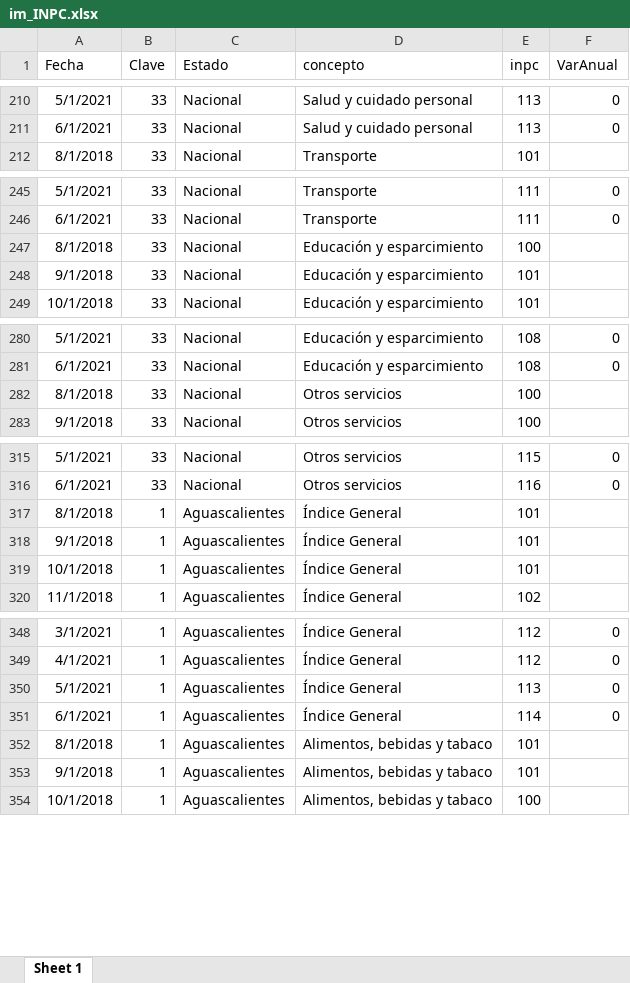
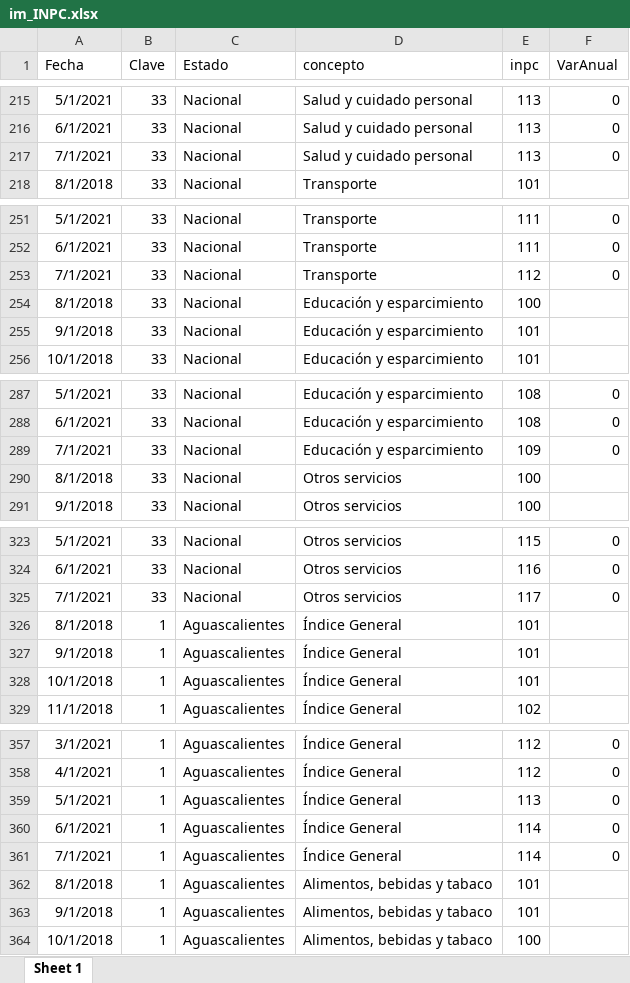
Before and after one commit to RobGalac/sectores_economicos, an Excel workbook: im_INPC.xlsx, sheet Sheet 1, drawn as a sheet; only a part is shown, gaps mark what is left out; values as stored, in another font and other column widths than the file's, no borders; the diff covers the shown part only; the diff names each change by its address in the sheet, - before the commit and + after, or states it on an @@ line.

```diff
--- a/im_INPC.xlsx (sheet Sheet 1)
+++ b/im_INPC.xlsx (sheet Sheet 1)
+row 217: 7/1/2021 | 33 | Nacional | Salud y cuidado personal | 113 | 0
+row 253: 7/1/2021 | 33 | Nacional | Transporte | 112 | 0
+row 289: 7/1/2021 | 33 | Nacional | Educación y esparcimiento | 109 | 0
+row 325: 7/1/2021 | 33 | Nacional | Otros servicios | 117 | 0
+row 361: 7/1/2021 | 1 | Aguascalientes | Índice General | 114 | 0
```
Also changed, not shown: 292 added rows elsewhere in this sheet.
